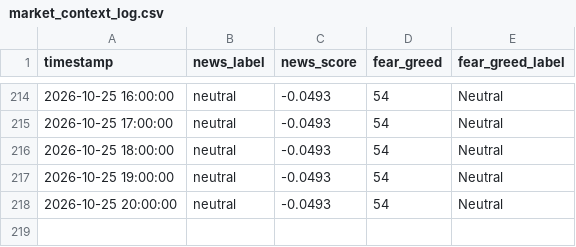
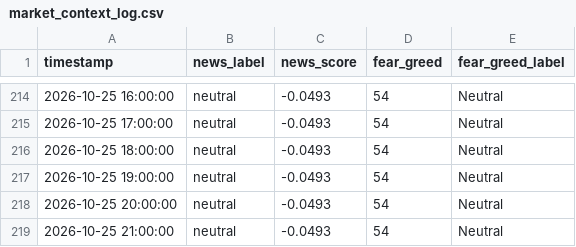
Before and after one commit to adhammhaythem689-bit/trading-bot, a CSV file: market_context_log.csv, drawn as a sheet; only a part is shown, gaps mark what is left out.

```diff
--- a/market_context_log.csv
+++ b/market_context_log.csv
@@ -218 +218,2 @@ timestamp,news_label,news_score,fear_greed,fear_greed_label
 2026-10-25 20:00:00,neutral,-0.0493,54,Neutral
+2026-10-25 21:00:00,neutral,-0.0493,54,Neutral
```
Also changed, not shown: paper_trade_log.csv, 8 other files.
